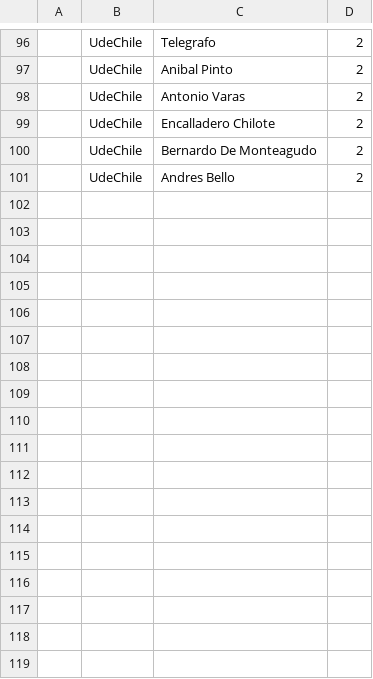
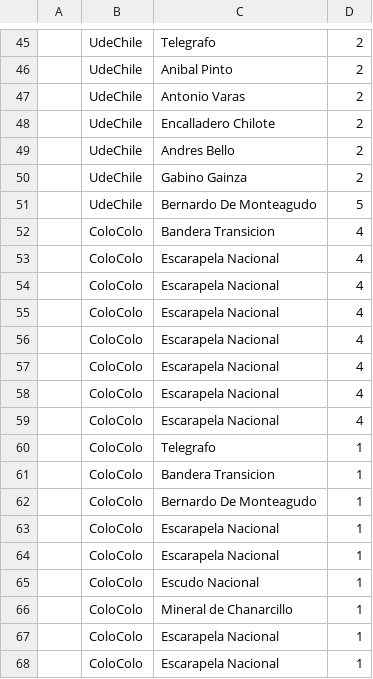
Before and after one commit to benja5022/ProyectoUnoPUCV2020, a CSV file: Partidas/Superclasico.csv, drawn as a sheet; only a part is shown, gaps mark what is left out; the diff covers the shown part only.

Commit message:
Algunos Bugs arreglados, nueva forma de imprimir en el archivo CSV al guardar la partida

```diff
--- a/Partidas/Superclasico.csv
+++ b/Partidas/Superclasico.csv
@@ -99,3 +48,21 @@
 ,UdeChile,Encalladero Chilote,2,
-,UdeChile,Bernardo De Monteagudo,2,
 ,UdeChile,Andres Bello,2,
+,UdeChile,Gabino Gainza,2,
+,UdeChile,Bernardo De Monteagudo,5,
+,ColoColo,Bandera Transicion,4,
+,ColoColo,Escarapela Nacional,4,
+,ColoColo,Escarapela Nacional,4,
+,ColoColo,Escarapela Nacional,4,
+,ColoColo,Escarapela Nacional,4,
+,ColoColo,Escarapela Nacional,4,
+,ColoColo,Escarapela Nacional,4,
+,ColoColo,Escarapela Nacional,4,
+,ColoColo,Telegrafo,1,
+,ColoColo,Bandera Transicion,1,
+,ColoColo,Bernardo De Monteagudo,1,
+,ColoColo,Escarapela Nacional,1,
+,ColoColo,Escarapela Nacional,1,
+,ColoColo,Escudo Nacional,1,
+,ColoColo,Mineral de Chanarcillo,1,
+,ColoColo,Escarapela Nacional,1,
+,ColoColo,Escarapela Nacional,1,
```
Also changed, not shown: 11 added rows, 21 removed rows, 23 moved rows and 1 edited cell elsewhere in this file, Partidas/Partida1.csv, 10 other files.
